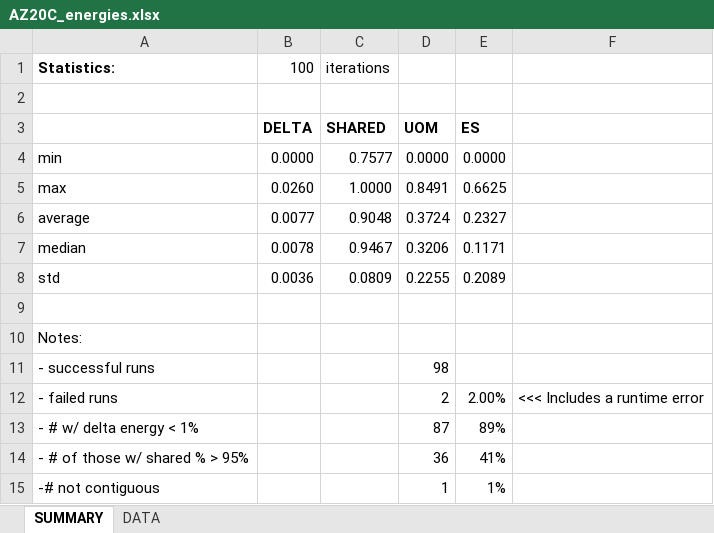
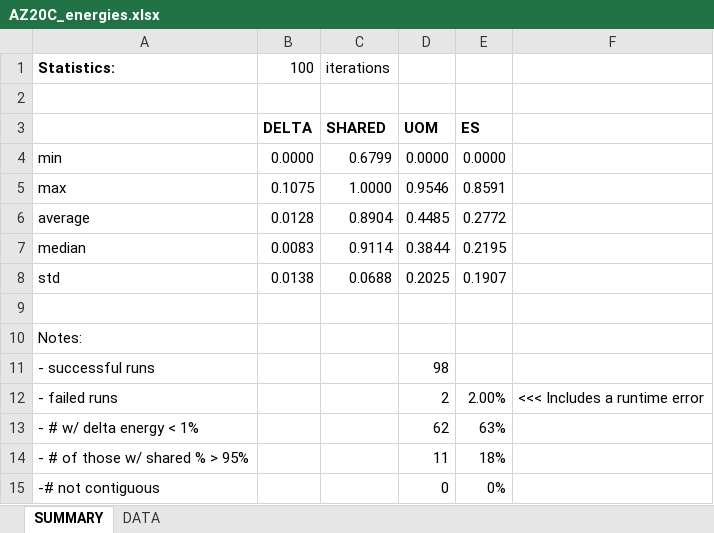
Before and after one commit to alecramsay/baseline, an Excel workbook: maps/AZ/AZ20C_energies.xlsx, sheet SUMMARY, drawn as a sheet; values as stored, in another font and other column widths than the file's, no borders; the diff names each change by its address in the sheet, - before the commit and + after, or states it on an @@ line.

```diff
--- a/maps/AZ/AZ20C_energies.xlsx (sheet SUMMARY)
+++ b/maps/AZ/AZ20C_energies.xlsx (sheet SUMMARY)
-C4: 0.7577
+C4: 0.6799
-B5: 0.0260
+B5: 0.1075
-D5: 0.8491
+D5: 0.9546
-E5: 0.6625
+E5: 0.8591
-B6: 0.0077
+B6: 0.0128
-C6: 0.9048
+C6: 0.8904
-D6: 0.3724
+D6: 0.4485
-E6: 0.2327
+E6: 0.2772
-B7: 0.0078
+B7: 0.0083
-C7: 0.9467
+C7: 0.9114
-D7: 0.3206
+D7: 0.3844
-E7: 0.1171
+E7: 0.2195
-B8: 0.0036
+B8: 0.0138
-C8: 0.0809
+C8: 0.0688
-D8: 0.2255
+D8: 0.2025
-E8: 0.2089
+E8: 0.1907
-D13: 87
+D13: 62
-E13: 89%
+E13: 63%
-D14: 36
+D14: 11
-E14: 41%
+E14: 18%
-D15: 1
+D15: 0
-E15: 1%
+E15: 0%
```
Also changed, not shown: sheet DATA, formulas that keep their value, 12 other files.
